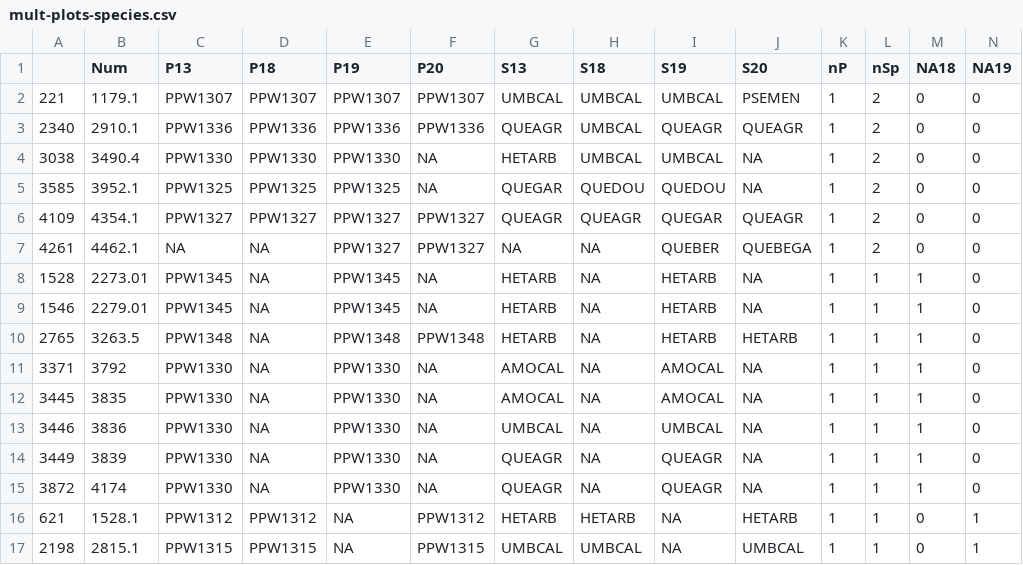
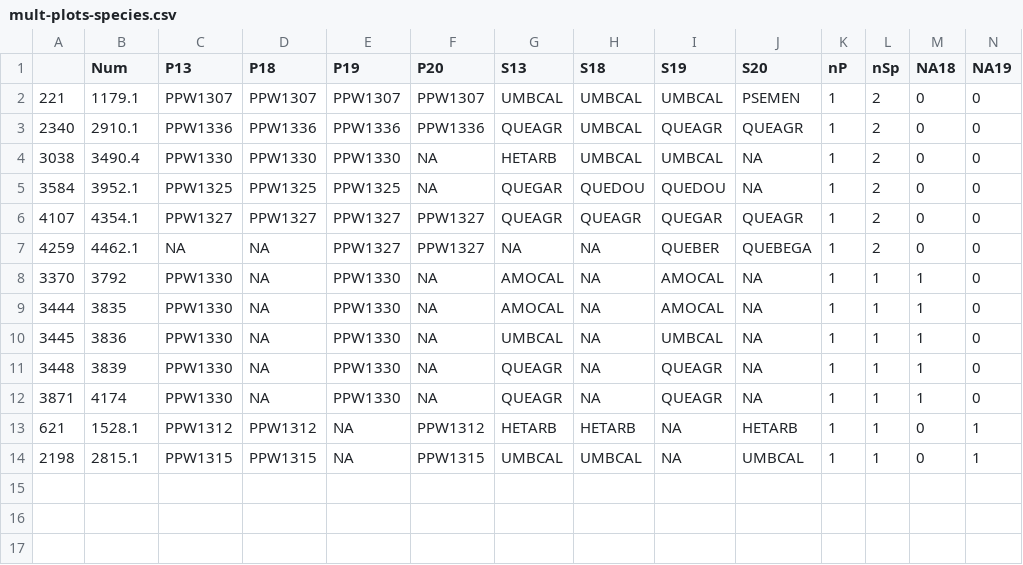
Before and after one commit to mkozanitas/ppw_working, a CSV file: data/mult-plots-species.csv, drawn as a sheet.

```diff
--- a/data/mult-plots-species.csv
+++ b/data/mult-plots-species.csv
@@ -4,13 +4,10 @@
 "3038",3490.4,"PPW1330","PPW1330","PPW1330",NA,"HETARB","UMBCAL","UMBCAL",NA,1,2,0,0
-"3585",3952.1,"PPW1325","PPW1325","PPW1325",NA,"QUEGAR","QUEDOU","QUEDOU",NA,1,2,0,0
-"4109",4354.1,"PPW1327","PPW1327","PPW1327","PPW1327","QUEAGR","QUEAGR","QUEGAR","QUEAGR",1,2,0,0
-"4261",4462.1,NA,NA,"PPW1327","PPW1327",NA,NA,"QUEBER","QUEBEGA",1,2,0,0
-"1528",2273.01,"PPW1345",NA,"PPW1345",NA,"HETARB",NA,"HETARB",NA,1,1,1,0
-"1546",2279.01,"PPW1345",NA,"PPW1345",NA,"HETARB",NA,"HETARB",NA,1,1,1,0
-"2765",3263.5,"PPW1348",NA,"PPW1348","PPW1348","HETARB",NA,"HETARB","HETARB",1,1,1,0
-"3371",3792,"PPW1330",NA,"PPW1330",NA,"AMOCAL",NA,"AMOCAL",NA,1,1,1,0
-"3445",3835,"PPW1330",NA,"PPW1330",NA,"AMOCAL",NA,"AMOCAL",NA,1,1,1,0
-"3446",3836,"PPW1330",NA,"PPW1330",NA,"UMBCAL",NA,"UMBCAL",NA,1,1,1,0
-"3449",3839,"PPW1330",NA,"PPW1330",NA,"QUEAGR",NA,"QUEAGR",NA,1,1,1,0
-"3872",4174,"PPW1330",NA,"PPW1330",NA,"QUEAGR",NA,"QUEAGR",NA,1,1,1,0
+"3584",3952.1,"PPW1325","PPW1325","PPW1325",NA,"QUEGAR","QUEDOU","QUEDOU",NA,1,2,0,0
+"4107",4354.1,"PPW1327","PPW1327","PPW1327","PPW1327","QUEAGR","QUEAGR","QUEGAR","QUEAGR",1,2,0,0
+"4259",4462.1,NA,NA,"PPW1327","PPW1327",NA,NA,"QUEBER","QUEBEGA",1,2,0,0
+"3370",3792,"PPW1330",NA,"PPW1330",NA,"AMOCAL",NA,"AMOCAL",NA,1,1,1,0
+"3444",3835,"PPW1330",NA,"PPW1330",NA,"AMOCAL",NA,"AMOCAL",NA,1,1,1,0
+"3445",3836,"PPW1330",NA,"PPW1330",NA,"UMBCAL",NA,"UMBCAL",NA,1,1,1,0
+"3448",3839,"PPW1330",NA,"PPW1330",NA,"QUEAGR",NA,"QUEAGR",NA,1,1,1,0
+"3871",4174,"PPW1330",NA,"PPW1330",NA,"QUEAGR",NA,"QUEAGR",NA,1,1,1,0
 "621",1528.1,"PPW1312","PPW1312",NA,"PPW1312","HETARB","HETARB",NA,"HETARB",1,1,0,1
```
Also changed, not shown: data/allIndv.csv, data/bSprout-NAs.csv, 4 other files.
